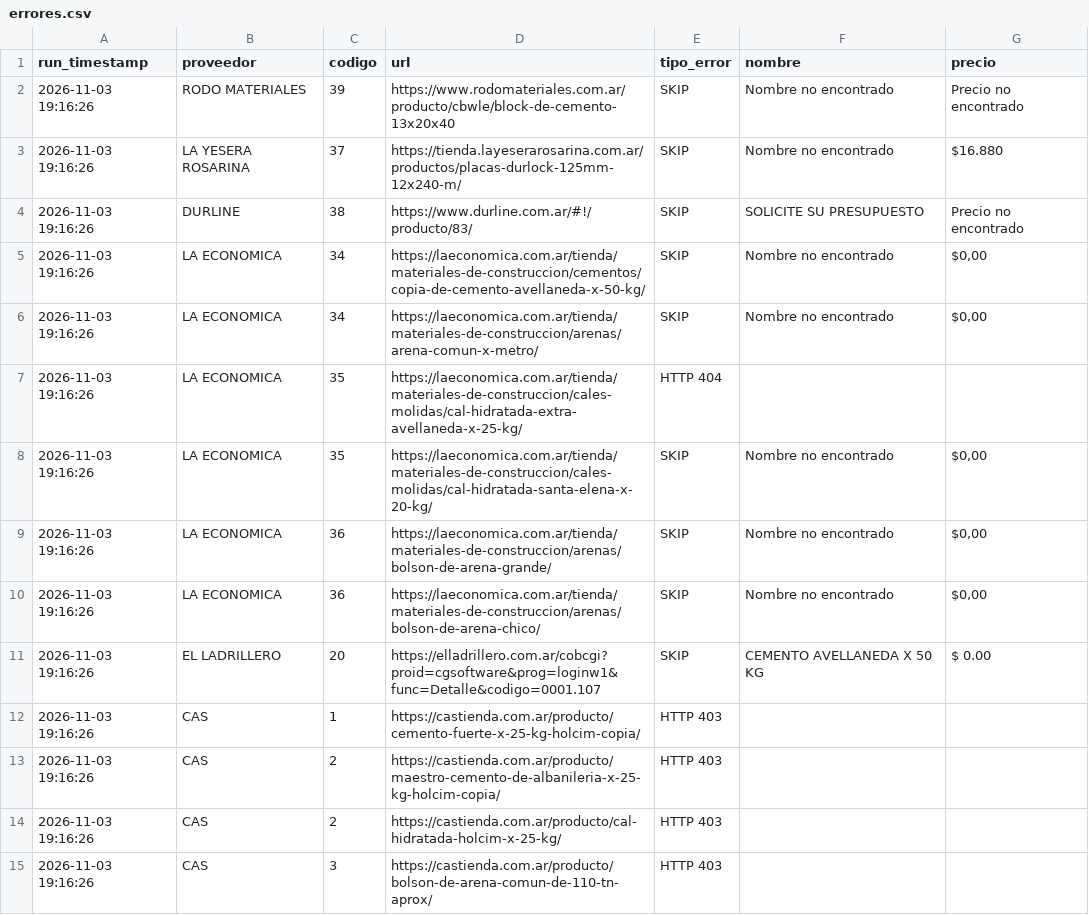
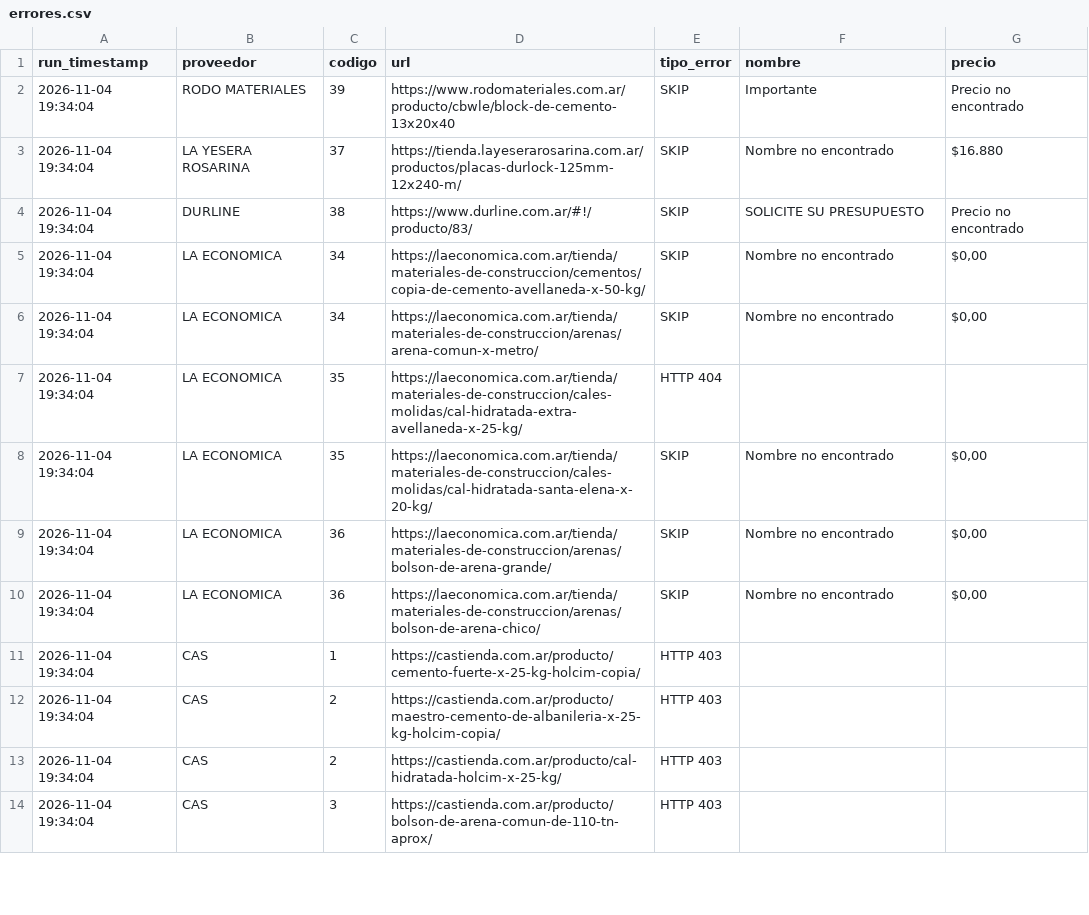
Before and after one commit to valentnluc/price_scrapper, a CSV file: errores.csv, drawn as a sheet; only a part is shown; the diff covers the shown part only.

```diff
--- a/errores.csv
+++ b/errores.csv
@@ -1,15 +1,14 @@
 run_timestamp,proveedor,codigo,url,tipo_error,nombre,precio
-2026-11-03 19:16:26,RODO MATERIALES,39,https://www.rodomateriales.com.ar/producto/cbwle/block-de-cemento-13x20x40,SKIP,Nombre no encontrado,Precio no encontrado
-2026-11-03 19:16:26,LA YESERA ROSARINA,37,https://tienda.layeserarosarina.com.ar/productos/placas-durlock-125mm-12x240-m/,SKIP,Nombre no encontrado,$16.880
-2026-11-03 19:16:26,DURLINE,38,https://www.durline.com.ar/#!/producto/83/,SKIP,SOLICITE SU PRESUPUESTO,Precio no encontrado
-2026-11-03 19:16:26,LA ECONOMICA,34,https://laeconomica.com.ar/tienda/materiales-de-construccion/cementos/copia-de-cemento-avellaneda-x-50-kg/,SKIP,Nombre no encontrado,"$0,00"
-2026-11-03 19:16:26,LA ECONOMICA,34,https://laeconomica.com.ar/tienda/materiales-de-construccion/arenas/arena-comun-x-metro/,SKIP,Nombre no encontrado,"$0,00"
-2026-11-03 19:16:26,LA ECONOMICA,35,https://laeconomica.com.ar/tienda/materiales-de-construccion/cales-molidas/cal-hidratada-extra-avellaneda-x-25-kg/,HTTP 404,,
-2026-11-03 19:16:26,LA ECONOMICA,35,https://laeconomica.com.ar/tienda/materiales-de-construccion/cales-molidas/cal-hidratada-santa-elena-x-20-kg/,SKIP,Nombre no encontrado,"$0,00"
-2026-11-03 19:16:26,LA ECONOMICA,36,https://laeconomica.com.ar/tienda/materiales-de-construccion/arenas/bolson-de-arena-grande/,SKIP,Nombre no encontrado,"$0,00"
-2026-11-03 19:16:26,LA ECONOMICA,36,https://laeconomica.com.ar/tienda/materiales-de-construccion/arenas/bolson-de-arena-chico/,SKIP,Nombre no encontrado,"$0,00"
-2026-11-03 19:16:26,EL LADRILLERO,20,https://elladrillero.com.ar/cobcgi?proid=cgsoftware&prog=loginw1&func=Detalle&codigo=0001.107,SKIP,CEMENTO AVELLANEDA X 50 KG,$ 0.00
-2026-11-03 19:16:26,CAS,1,https://castienda.com.ar/producto/cemento-fuerte-x-25-kg-holcim-copia/,HTTP 403,,
-2026-11-03 19:16:26,CAS,2,https://castienda.com.ar/producto/maestro-cemento-de-albanileria-x-25-kg-holcim-copia/,HTTP 403,,
-2026-11-03 19:16:26,CAS,2,https://castienda.com.ar/producto/cal-hidratada-holcim-x-25-kg/,HTTP 403,,
-2026-11-03 19:16:26,CAS,3,https://castienda.com.ar/producto/bolson-de-arena-comun-de-110-tn-aprox/,HTTP 403,,
+2026-11-04 19:34:04,RODO MATERIALES,39,https://www.rodomateriales.com.ar/producto/cbwle/block-de-cemento-13x20x40,SKIP,Importante,Precio no encontrado
+2026-11-04 19:34:04,LA YESERA ROSARINA,37,https://tienda.layeserarosarina.com.ar/productos/placas-durlock-125mm-12x240-m/,SKIP,Nombre no encontrado,$16.880
+2026-11-04 19:34:04,DURLINE,38,https://www.durline.com.ar/#!/producto/83/,SKIP,SOLICITE SU PRESUPUESTO,Precio no encontrado
+2026-11-04 19:34:04,LA ECONOMICA,34,https://laeconomica.com.ar/tienda/materiales-de-construccion/cementos/copia-de-cemento-avellaneda-x-50-kg/,SKIP,Nombre no encontrado,"$0,00"
+2026-11-04 19:34:04,LA ECONOMICA,34,https://laeconomica.com.ar/tienda/materiales-de-construccion/arenas/arena-comun-x-metro/,SKIP,Nombre no encontrado,"$0,00"
+2026-11-04 19:34:04,LA ECONOMICA,35,https://laeconomica.com.ar/tienda/materiales-de-construccion/cales-molidas/cal-hidratada-extra-avellaneda-x-25-kg/,HTTP 404,,
+2026-11-04 19:34:04,LA ECONOMICA,35,https://laeconomica.com.ar/tienda/materiales-de-construccion/cales-molidas/cal-hidratada-santa-elena-x-20-kg/,SKIP,Nombre no encontrado,"$0,00"
+2026-11-04 19:34:04,LA ECONOMICA,36,https://laeconomica.com.ar/tienda/materiales-de-construccion/arenas/bolson-de-arena-grande/,SKIP,Nombre no encontrado,"$0,00"
+2026-11-04 19:34:04,LA ECONOMICA,36,https://laeconomica.com.ar/tienda/materiales-de-construccion/arenas/bolson-de-arena-chico/,SKIP,Nombre no encontrado,"$0,00"
+2026-11-04 19:34:04,CAS,1,https://castienda.com.ar/producto/cemento-fuerte-x-25-kg-holcim-copia/,HTTP 403,,
+2026-11-04 19:34:04,CAS,2,https://castienda.com.ar/producto/maestro-cemento-de-albanileria-x-25-kg-holcim-copia/,HTTP 403,,
+2026-11-04 19:34:04,CAS,2,https://castienda.com.ar/producto/cal-hidratada-holcim-x-25-kg/,HTTP 403,,
+2026-11-04 19:34:04,CAS,3,https://castienda.com.ar/producto/bolson-de-arena-comun-de-110-tn-aprox/,HTTP 403,,
```
Also changed, not shown: 1 added row and 34 edited cells elsewhere in this file, url_status.csv.
